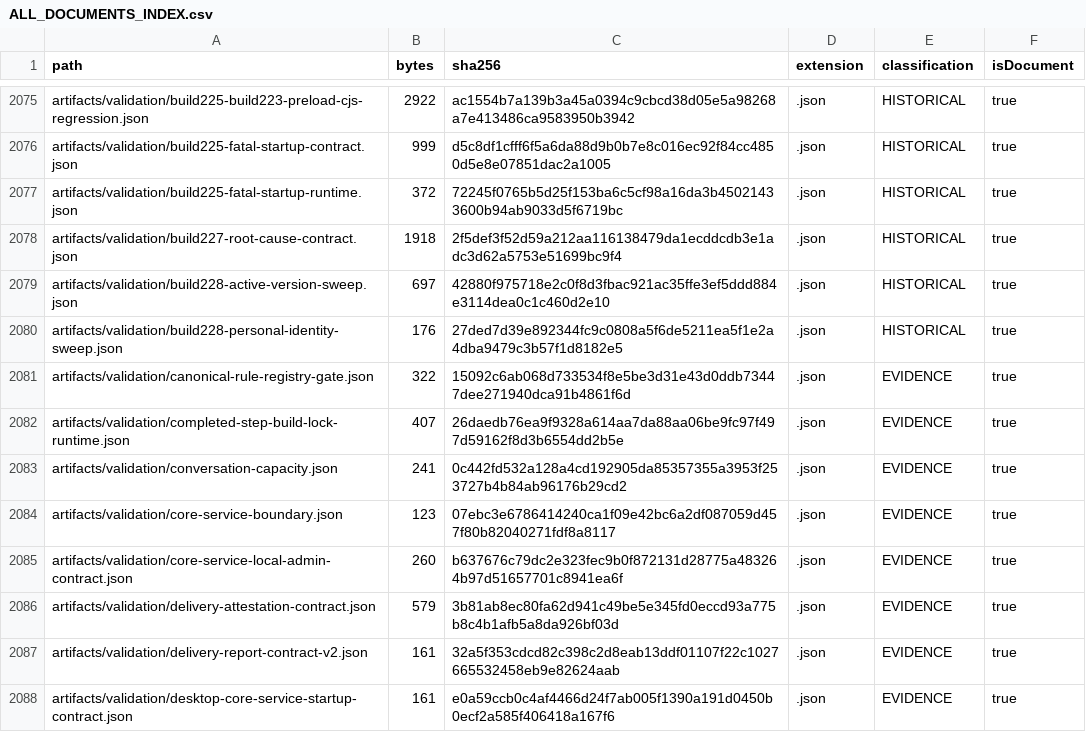
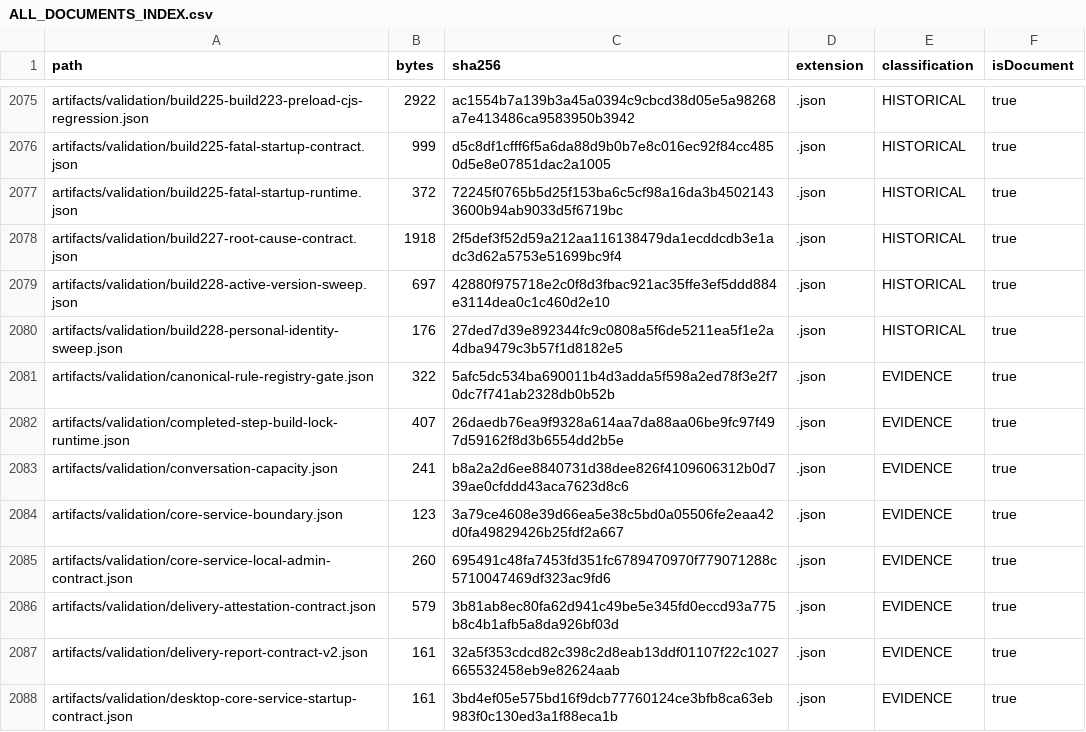
Before and after one commit to hsynmyssrgl/Anadolu-Parsi-AYM, a CSV file: artifacts/manifests/ALL_DOCUMENTS_INDEX.csv, drawn as a sheet; only a part is shown, gaps mark what is left out; the diff covers the shown part only.

```diff
--- a/artifacts/manifests/ALL_DOCUMENTS_INDEX.csv
+++ b/artifacts/manifests/ALL_DOCUMENTS_INDEX.csv
@@ -2080,9 +2080,9 @@ artifacts/validation/build228-active-version-sweep.json,697,42880f975718e2c0f8d3
 artifacts/validation/build228-personal-identity-sweep.json,176,27ded7d39e892344fc9c0808a5f6de5211ea5f1e2a4dba9479c3b57f1d8182e5,.json,HISTORICAL,true
-artifacts/validation/canonical-rule-registry-gate.json,322,15092c6ab068d733534f8e5be3d31e43d0ddb73447dee271940dca91b4861f6d,.json,EVIDENCE,true
+artifacts/validation/canonical-rule-registry-gate.json,322,5afc5dc534ba690011b4d3adda5f598a2ed78f3e2f70dc7f741ab2328db0b52b,.json,EVIDENCE,true
 artifacts/validation/completed-step-build-lock-runtime.json,407,26daedb76ea9f9328a614aa7da88aa06be9fc97f497d59162f8d3b6554dd2b5e,.json,EVIDENCE,true
-artifacts/validation/conversation-capacity.json,241,0c442fd532a128a4cd192905da85357355a3953f253727b4b84ab96176b29cd2,.json,EVIDENCE,true
-artifacts/validation/core-service-boundary.json,123,07ebc3e6786414240ca1f09e42bc6a2df087059d457f80b82040271fdf8a8117,.json,EVIDENCE,true
-artifacts/validation/core-service-local-admin-contract.json,260,b637676c79dc2e323fec9b0f872131d28775a483264b97d51657701c8941ea6f,.json,EVIDENCE,true
+artifacts/validation/conversation-capacity.json,241,b8a2a2d6ee8840731d38dee826f4109606312b0d739ae0cfddd43aca7623d8c6,.json,EVIDENCE,true
+artifacts/validation/core-service-boundary.json,123,3a79ce4608e39d66ea5e38c5bd0a05506fe2eaa42d0fa49829426b25fdf2a667,.json,EVIDENCE,true
+artifacts/validation/core-service-local-admin-contract.json,260,695491c48fa7453fd351fc6789470970f779071288c5710047469df323ac9fd6,.json,EVIDENCE,true
 artifacts/validation/delivery-attestation-contract.json,579,3b81ab8ec80fa62d941c49be5e345fd0eccd93a775b8c4b1afb5a8da926bf03d,.json,EVIDENCE,true
 artifacts/validation/delivery-report-contract-v2.json,161,32a5f353cdcd82c398c2d8eab13ddf01107f22c1027665532458eb9e82624aab,.json,EVIDENCE,true
-artifacts/validation/desktop-core-service-startup-contract.json,161,e0a59ccb0c4af4466d24f7ab005f1390a191d0450b0ecf2a585f406418a167f6,.json,EVIDENCE,true
+artifacts/validation/desktop-core-service-startup-contract.json,161,3bd4ef05e575bd16f9dcb77760124ce3bfb8ca63eb983f0c130ed3a1f88eca1b,.json,EVIDENCE,true
```
Also changed, not shown: 1 added row and 27 edited cells elsewhere in this file, artifacts/manifests/PROJECT_ARTIFACT_INDEX.csv, 16 other files.
